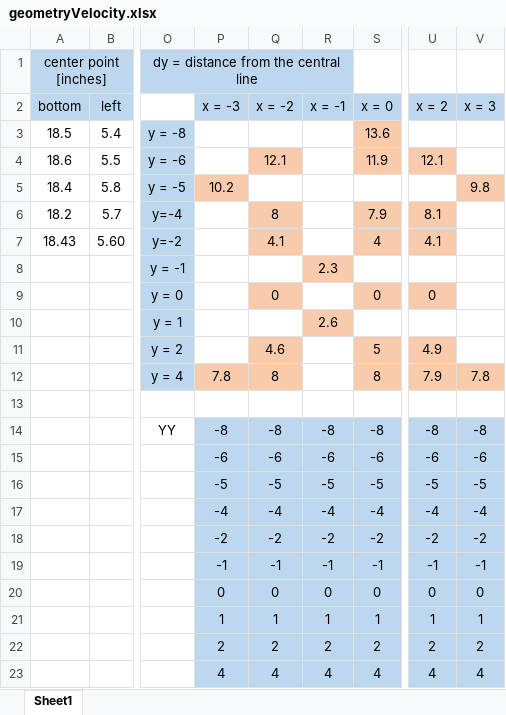
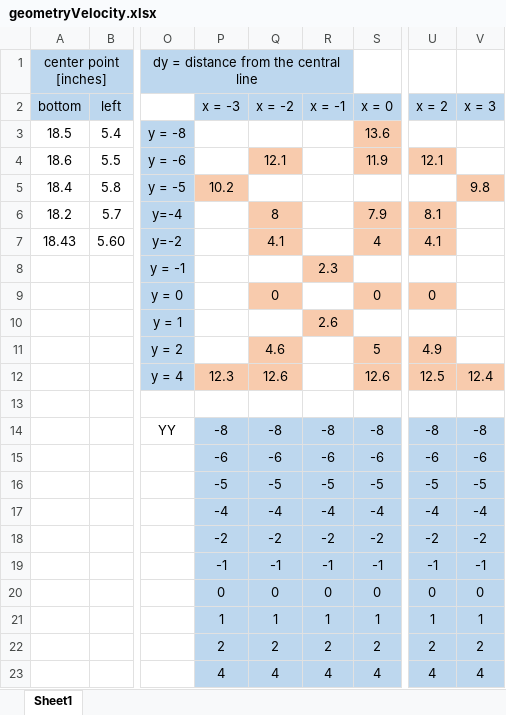
Before and after one commit to David-Badiane/ESM-based-NAH, an Excel workbook: geometryVelocity.xlsx, sheet Sheet1, drawn as a sheet; only a part is shown, gaps mark what is left out; values as stored, in another font and other column widths than the file's, no borders; the diff names each change by its address in the sheet, - before the commit and + after, or states it on an @@ line.

Commit message:
Update geometryVelocity.xlsx

```diff
--- a/geometryVelocity.xlsx (sheet Sheet1)
+++ b/geometryVelocity.xlsx (sheet Sheet1)
-P12: 7.8
+P12: 12.3
-Q12: 8
+Q12: 12.6
-S12: 8
+S12: 12.6
-U12: 7.9
+U12: 12.5
-V12: 7.8
+V12: 12.4
```
